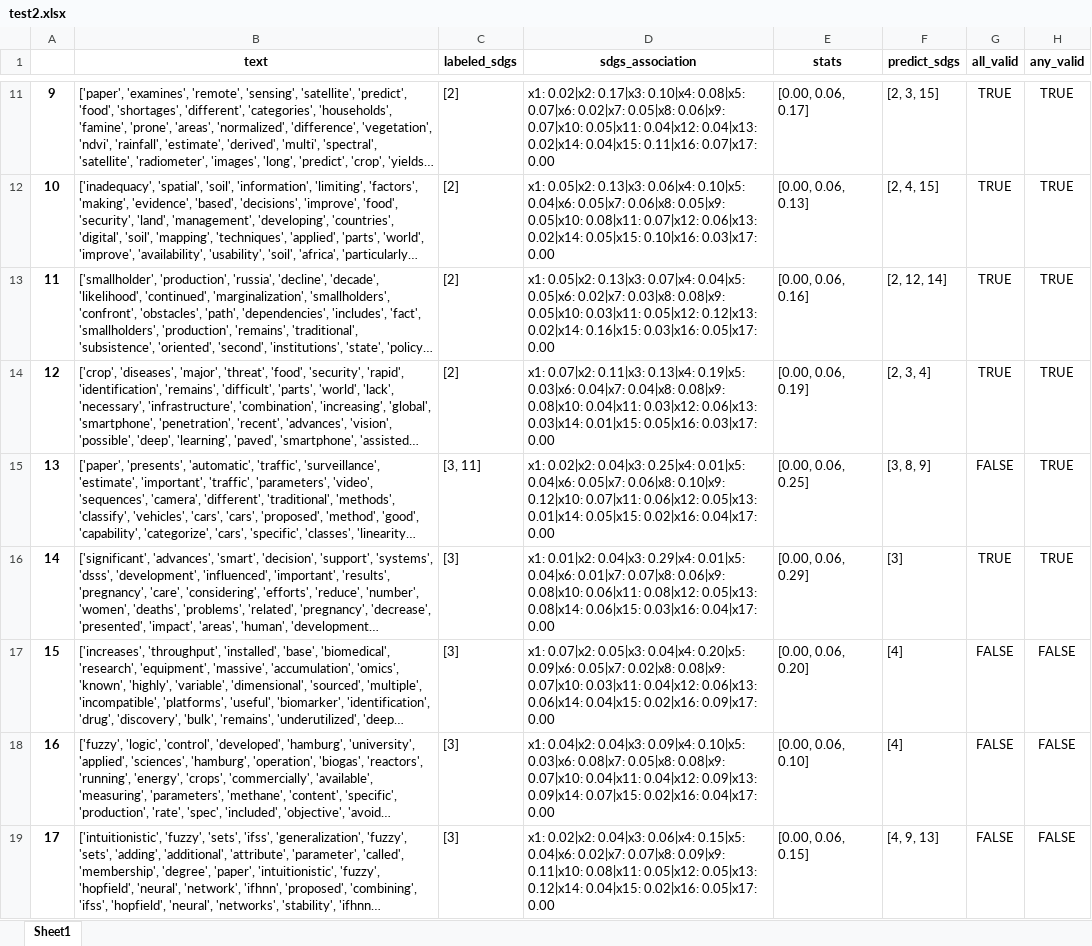
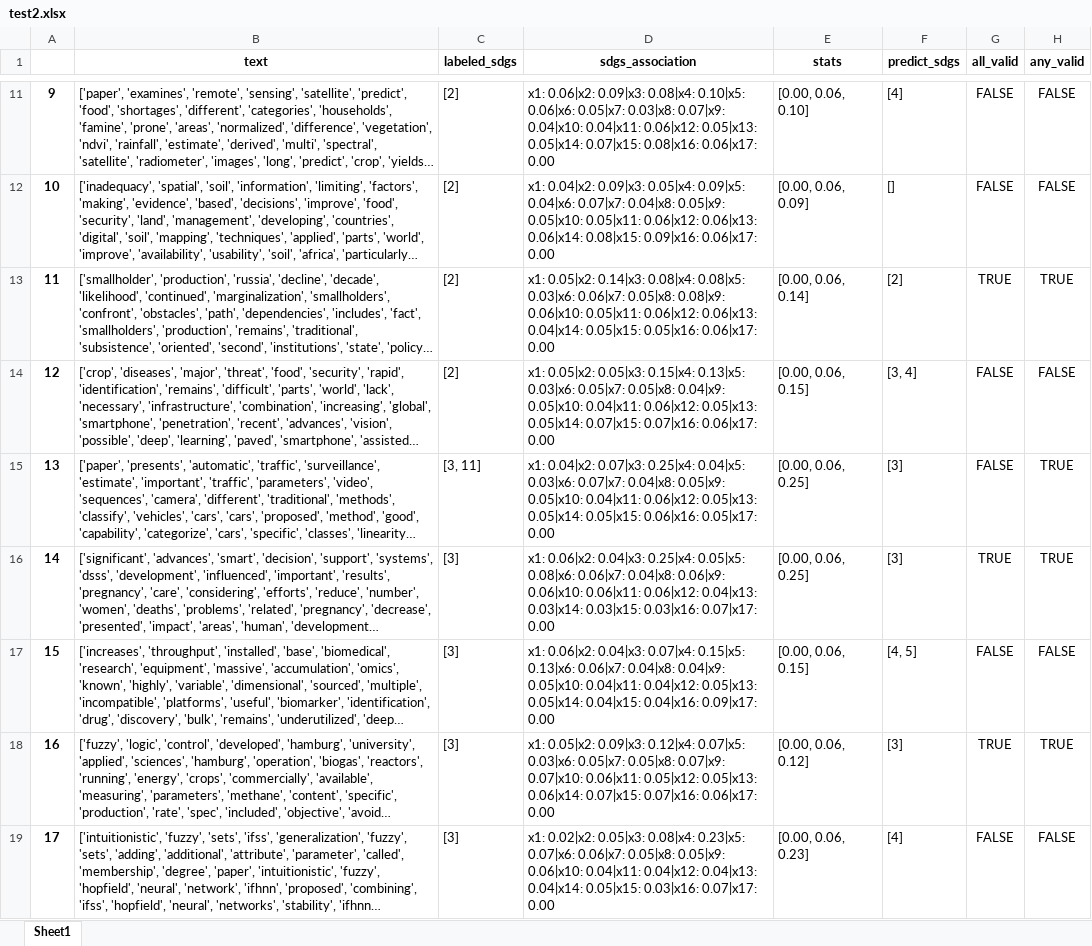
Before and after one commit to alsanron/NLP-SDGs_Classificator, an Excel workbook: Project_python/out/LDA/test2.xlsx, sheet Sheet1, drawn as a sheet; only a part is shown, gaps mark what is left out; long unchanged cells end in …; values as stored, in another font and other column widths than the file's, no borders; the diff covers the shown part only; the diff names each change by its address in the sheet, - before the commit and + after, or states it on an @@ line.

```diff
--- a/Project_python/out/LDA/test2.xlsx (sheet Sheet1)
+++ b/Project_python/out/LDA/test2.xlsx (sheet Sheet1)
-D11 (sdgs_association): x1: 0.02|x2: 0.17|x3: 0.10|x4: 0.08|x5: 0.07|x6: 0.02|x7: 0.05|x8: 0.06|x9: 0.07|x10: 0.05|x11: 0.04|x12: 0.04|x13: 0.02|x14: 0.04|x15: 0.11|x16: 0.07|x17: 0.00
+D11 (sdgs_association): x1: 0.06|x2: 0.09|x3: 0.08|x4: 0.10|x5: 0.06|x6: 0.05|x7: 0.03|x8: 0.07|x9: 0.04|x10: 0.04|x11: 0.06|x12: 0.05|x13: 0.05|x14: 0.07|x15: 0.08|x16: 0.06|x17: 0.00
-E11 (stats): [0.00, 0.06, 0.17]
+E11 (stats): [0.00, 0.06, 0.10]
-F11 (predict_sdgs): [2, 3, 15]
+F11 (predict_sdgs): [4]
-G11:G12 (all_valid): TRUE
+G11:G12 (all_valid): FALSE
-H11:H12 (any_valid): TRUE
+H11:H12 (any_valid): FALSE
-D12 (sdgs_association): x1: 0.05|x2: 0.13|x3: 0.06|x4: 0.10|x5: 0.04|x6: 0.05|x7: 0.06|x8: 0.05|x9: 0.05|x10: 0.08|x11: 0.07|x12: 0.06|x13: 0.02|x14: 0.05|x15: 0.10|x16: 0.03|x17: 0.00
+D12 (sdgs_association): x1: 0.04|x2: 0.09|x3: 0.05|x4: 0.09|x5: 0.04|x6: 0.07|x7: 0.04|x8: 0.05|x9: 0.05|x10: 0.05|x11: 0.06|x12: 0.06|x13: 0.06|x14: 0.08|x15: 0.09|x16: 0.06|x17: 0.00
-E12 (stats): [0.00, 0.06, 0.13]
+E12 (stats): [0.00, 0.06, 0.09]
-F12 (predict_sdgs): [2, 4, 15]
+F12 (predict_sdgs): []
-D13 (sdgs_association): x1: 0.05|x2: 0.13|x3: 0.07|x4: 0.04|x5: 0.05|x6: 0.02|x7: 0.03|x8: 0.08|x9: 0.05|x10: 0.03|x11: 0.05|x12: 0.12|x13: 0.02|x14: 0.16|x15: 0.03|x16: 0.05|x17: 0.00
+D13 (sdgs_association): x1: 0.05|x2: 0.14|x3: 0.08|x4: 0.08|x5: 0.03|x6: 0.06|x7: 0.05|x8: 0.08|x9: 0.06|x10: 0.05|x11: 0.06|x12: 0.06|x13: 0.04|x14: 0.05|x15: 0.05|x16: 0.06|x17: 0.00
-E13 (stats): [0.00, 0.06, 0.16]
+E13 (stats): [0.00, 0.06, 0.14]
-F13 (predict_sdgs): [2, 12, 14]
+F13 (predict_sdgs): [2]
-D14 (sdgs_association): x1: 0.07|x2: 0.11|x3: 0.13|x4: 0.19|x5: 0.03|x6: 0.04|x7: 0.04|x8: 0.08|x9: 0.08|x10: 0.04|x11: 0.03|x12: 0.06|x13: 0.03|x14: 0.01|x15: 0.05|x16: 0.03|x17: 0.00
+D14 (sdgs_association): x1: 0.05|x2: 0.05|x3: 0.15|x4: 0.13|x5: 0.03|x6: 0.05|x7: 0.05|x8: 0.04|x9: 0.05|x10: 0.04|x11: 0.06|x12: 0.05|x13: 0.05|x14: 0.07|x15: 0.07|x16: 0.06|x17: 0.00
-E14 (stats): [0.00, 0.06, 0.19]
+E14 (stats): [0.00, 0.06, 0.15]
-F14 (predict_sdgs): [2, 3, 4]
+F14 (predict_sdgs): [3, 4]
-G14 (all_valid): TRUE
+G14 (all_valid): FALSE
-H14 (any_valid): TRUE
+H14 (any_valid): FALSE
-D15 (sdgs_association): x1: 0.02|x2: 0.04|x3: 0.25|x4: 0.01|x5: 0.04|x6: 0.05|x7: 0.06|x8: 0.10|x9: 0.12|x10: 0.07|x11: 0.06|x12: 0.05|x13: 0.01|x14: 0.05|x15: 0.02|x16: 0.04|x17: 0.00
+D15 (sdgs_association): x1: 0.04|x2: 0.07|x3: 0.25|x4: 0.04|x5: 0.03|x6: 0.07|x7: 0.04|x8: 0.05|x9: 0.05|x10: 0.04|x11: 0.06|x12: 0.05|x13: 0.05|x14: 0.05|x15: 0.06|x16: 0.05|x17: 0.00
-F15 (predict_sdgs): [3, 8, 9]
+F15 (predict_sdgs): [3]
-D16 (sdgs_association): x1: 0.01|x2: 0.04|x3: 0.29|x4: 0.01|x5: 0.04|x6: 0.01|x7: 0.07|x8: 0.06|x9: 0.08|x10: 0.06|x11: 0.08|x12: 0.05|x13: 0.08|x14: 0.06|x15: 0.03|x16: 0.04|x17: 0.00
+D16 (sdgs_association): x1: 0.06|x2: 0.04|x3: 0.25|x4: 0.05|x5: 0.08|x6: 0.06|x7: 0.04|x8: 0.06|x9: 0.06|x10: 0.06|x11: 0.06|x12: 0.04|x13: 0.03|x14: 0.03|x15: 0.03|x16: 0.07|x17: 0.00
-E16 (stats): [0.00, 0.06, 0.29]
+E16 (stats): [0.00, 0.06, 0.25]
-D17 (sdgs_association): x1: 0.07|x2: 0.05|x3: 0.04|x4: 0.20|x5: 0.09|x6: 0.05|x7: 0.02|x8: 0.08|x9: 0.07|x10: 0.03|x11: 0.04|x12: 0.06|x13: 0.06|x14: 0.04|x15: 0.02|x16: 0.09|x17: 0.00
+D17 (sdgs_association): x1: 0.06|x2: 0.04|x3: 0.07|x4: 0.15|x5: 0.13|x6: 0.06|x7: 0.04|x8: 0.04|x9: 0.05|x10: 0.04|x11: 0.04|x12: 0.05|x13: 0.05|x14: 0.04|x15: 0.04|x16: 0.09|x17: 0.00
-E17 (stats): [0.00, 0.06, 0.20]
+E17 (stats): [0.00, 0.06, 0.15]
-F17 (predict_sdgs): [4]
+F17 (predict_sdgs): [4, 5]
-D18 (sdgs_association): x1: 0.04|x2: 0.04|x3: 0.09|x4: 0.10|x5: 0.03|x6: 0.08|x7: 0.05|x8: 0.08|x9: 0.07|x10: 0.04|x11: 0.04|x12: 0.09|x13: 0.09|x14: 0.07|x15: 0.02|x16: 0.04|x17: 0.00
+D18 (sdgs_association): x1: 0.05|x2: 0.09|x3: 0.12|x4: 0.07|x5: 0.03|x6: 0.05|x7: 0.05|x8: 0.07|x9: 0.07|x10: 0.06|x11: 0.05|x12: 0.05|x13: 0.06|x14: 0.07|x15: 0.07|x16: 0.06|x17: 0.00
-E18 (stats): [0.00, 0.06, 0.10]
+E18 (stats): [0.00, 0.06, 0.12]
-F18 (predict_sdgs): [4]
+F18 (predict_sdgs): [3]
-G18 (all_valid): FALSE
+G18 (all_valid): TRUE
-H18 (any_valid): FALSE
+H18 (any_valid): TRUE
-D19 (sdgs_association): x1: 0.02|x2: 0.04|x3: 0.06|x4: 0.15|x5: 0.04|x6: 0.02|x7: 0.07|x8: 0.09|x9: 0.11|x10: 0.08|x11: 0.05|x12: 0.05|x13: 0.12|x14: 0.04|x15: 0.02|x16: 0.05|x17: 0.00
+D19 (sdgs_association): x1: 0.02|x2: 0.05|x3: 0.08|x4: 0.23|x5: 0.07|x6: 0.06|x7: 0.05|x8: 0.05|x9: 0.06|x10: 0.04|x11: 0.04|x12: 0.04|x13: 0.04|x14: 0.05|x15: 0.03|x16: 0.07|x17: 0.00
-E19 (stats): [0.00, 0.06, 0.15]
+E19 (stats): [0.00, 0.06, 0.23]
-F19 (predict_sdgs): [4, 9, 13]
+F19 (predict_sdgs): [4]
```
Also changed, not shown: 540 edited cells elsewhere in this sheet, Project_python/out/LDA/out_optimization.xlsx, Project_python/out/LDA/test.xlsx, 19 other files.
